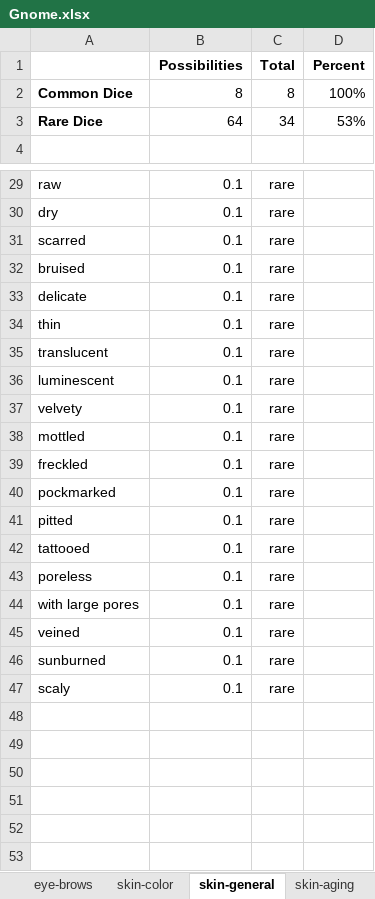
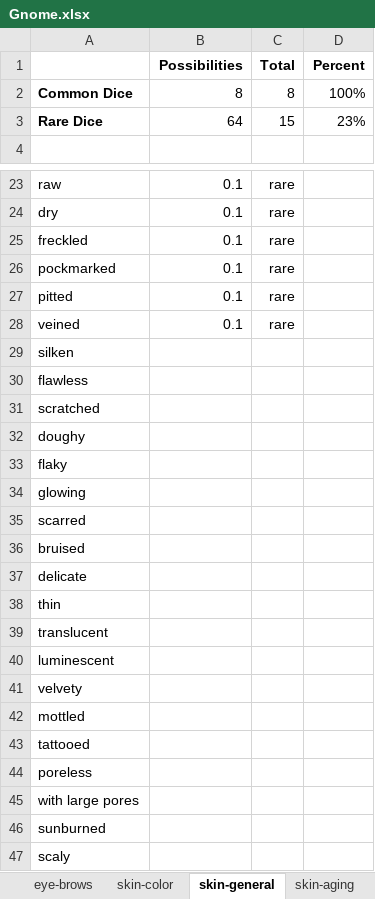
Before and after one commit to opendnd/genetica, an Excel workbook: scripts/Gnome.xlsx, sheet skin-general, drawn as a sheet; only a part is shown, gaps mark what is left out; values as stored, in another font and other column widths than the file's, no borders; removed rows and columns are numbered as before the commit, all else as after; the diff covers the shown part only; the diff names each change by its address in the sheet, - before the commit and + after, or states it on an @@ line.

```diff
--- a/scripts/Gnome.xlsx (sheet skin-general)
+++ b/scripts/Gnome.xlsx (sheet skin-general)
-C3 (Total): 34
+C3 (Total): 15
-D3 (Percent): 53%
+D3 (Percent): 23%
-row 31: scarred | 0.1 | rare
-row 32: bruised | 0.1 | rare
-row 33: delicate | 0.1 | rare
-row 34: thin | 0.1 | rare
-row 35: translucent | 0.1 | rare
-row 36: luminescent | 0.1 | rare
-row 37: velvety | 0.1 | rare
-row 38: mottled | 0.1 | rare
-row 42: tattooed | 0.1 | rare
-row 43: poreless | 0.1 | rare
-row 44: with large pores | 0.1 | rare
+row 29: silken
+row 30: flawless
+row 31: scratched
+row 32: doughy
+row 33: flaky
+row 34: glowing
+row 35: scarred
+row 36: bruised
+row 37: delicate
+row 38: thin
+row 39: translucent
+row 40: luminescent
+row 41: velvety
+row 42: mottled
+row 43: tattooed
+row 44: poreless
+row 45: with large pores
-B46:B47 (Possibilities): 0.1
+B46:B47 (Possibilities): (empty)
-C46:C47 (Total): rare
+C46:C47 (Total): (empty)
```
Also changed, not shown: 6 removed rows elsewhere in this sheet, sheet hair-color, sheet eye-shape, sheet eye-color, sheet general, sheet face-shape, sheet hair-general, 7 more sheets, formulas that keep their value, 1 other file.
